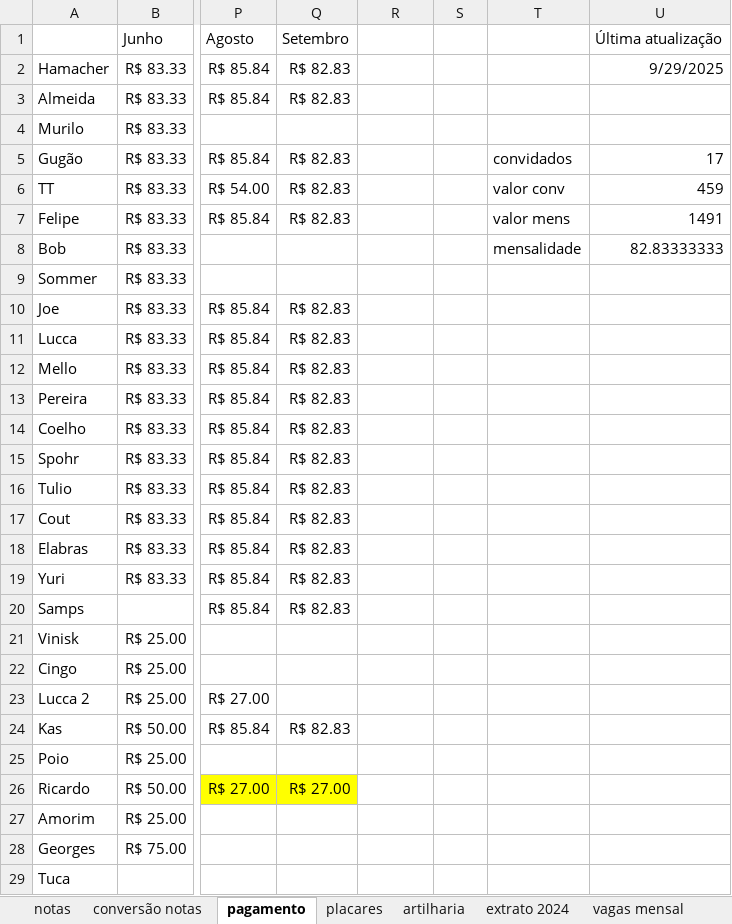
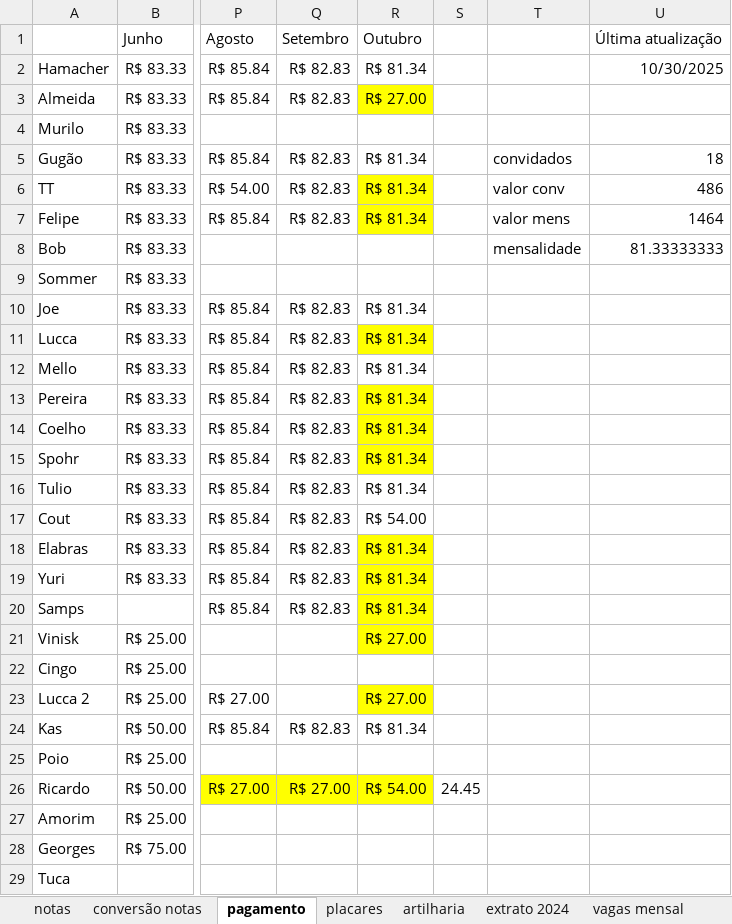
Before and after one commit to PHamacher/dashboard-pelada, an Excel workbook: data/condominio.xlsx, sheet pagamento, drawn as a sheet; only a part is shown, gaps mark what is left out; values as stored, in another font and other column widths than the file's, no borders; the diff covers the shown part only; the diff names each change by its address in the sheet, - before the commit and + after, or states it on an @@ line.

```diff
--- a/data/condominio.xlsx (sheet pagamento)
+++ b/data/condominio.xlsx (sheet pagamento)
-R1: (empty)
+R1: Outubro
-R2: (empty)
+R2: R$ 81.34
-U2: 9/29/2025
+U2: 10/30/2025
-R3: (empty)
+R3: R$ 27.00
-R3 fill: none
+R3 fill: #FFFF00
-R5:R7: (empty)
+R5:R7: R$ 81.34
-U5: 17
+U5: 18
-R6:R7 fill: none
+R6:R7 fill: #FFFF00
-U6: 459
+U6: 486
-U7: 1491
+U7: 1464
-U8: 82.83333333
+U8: 81.33333333
-R10:R16: (empty)
+R10:R16: R$ 81.34
-R11 fill: none
+R11 fill: #FFFF00
-R13:R15 fill: none
+R13:R15 fill: #FFFF00
-R17: (empty)
+R17: R$ 54.00
-R18:R20: (empty)
+R18:R20: R$ 81.34
-R18:R21 fill: none
+R18:R21 fill: #FFFF00
-R21: (empty)
+R21: R$ 27.00
-R23: (empty)
+R23: R$ 27.00
-R23 fill: none
+R23 fill: #FFFF00
-R24: (empty)
+R24: R$ 81.34
-R26: (empty)
+R26: R$ 54.00
-R26 fill: none
+R26 fill: #FFFF00
-S26: (empty)
+S26: 24.45
```
Also changed, not shown: 1 added row, 14 edited cells and cell formats elsewhere in this sheet, sheet notas, sheet placares, sheet artilharia, formulas that keep their value, 1 other file.
